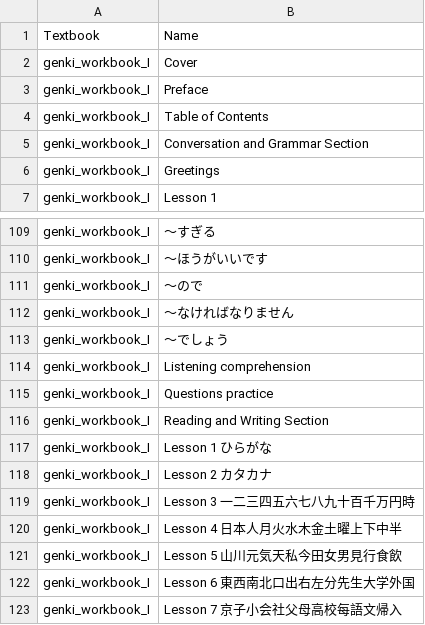
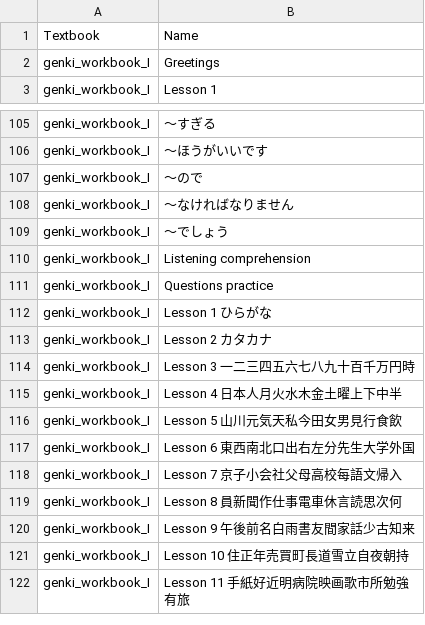
Before and after one commit to Evgenslam/study_progress_bar, a CSV file: progress_bar_project/lesson_data/genki_workbook_I.csv, drawn as a sheet; only a part is shown, gaps mark what is left out; the shorter side is filled out with more unchanged rows; the diff names each change by its address in the sheet, - before the commit and + after, or states it on an @@ line.

```diff
--- a/progress_bar_project/lesson_data/genki_workbook_I.csv
+++ b/progress_bar_project/lesson_data/genki_workbook_I.csv
-row 2: genki_workbook_I | Cover
-row 3: genki_workbook_I | Preface
-row 4: genki_workbook_I | Table of Contents
-row 5: genki_workbook_I | Conversation and Grammar Section
-row 116: genki_workbook_I | Reading and Writing Section
```
Also changed, not shown: progress_bar_project/lesson_data/genki_kanji_textbook.csv, progress_bar_project/lesson_data/genki_kanji_workbook.csv, 1 other file.
